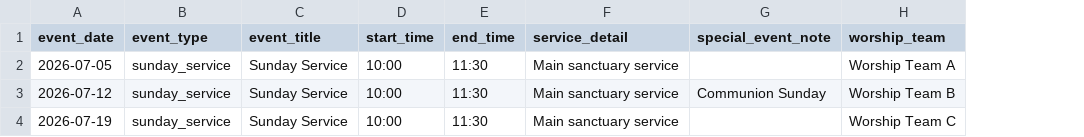
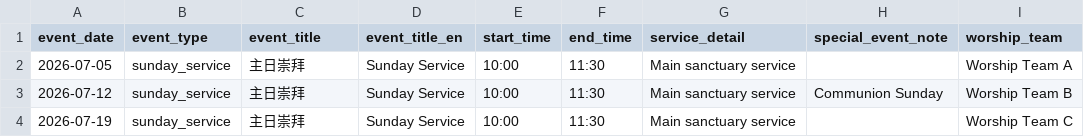
Before and after one commit to zlw1987/bible_reading_v2, a CSV file: docs/examples/lighting_team_pilot_template.csv, drawn as a sheet; only a part is shown; the diff names each change by its address in the sheet, - before the commit and + after, or states it on an @@ line.

```diff
--- a/docs/examples/lighting_team_pilot_template.csv
+++ b/docs/examples/lighting_team_pilot_template.csv
+column D (event_title_en), rows 2-4: all Sunday Service
-C2:C4 (event_title): Sunday Service
+C2:C4 (event_title): 主日崇拜
```
Also changed, not shown: 7 other files.
